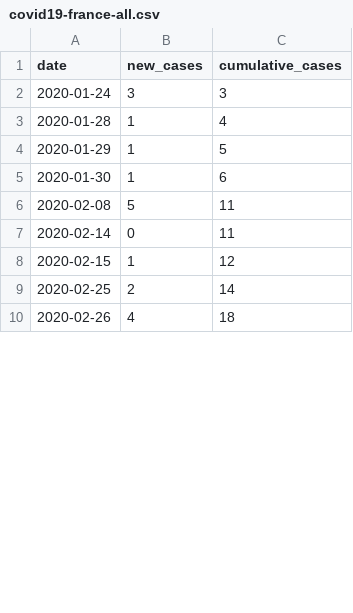
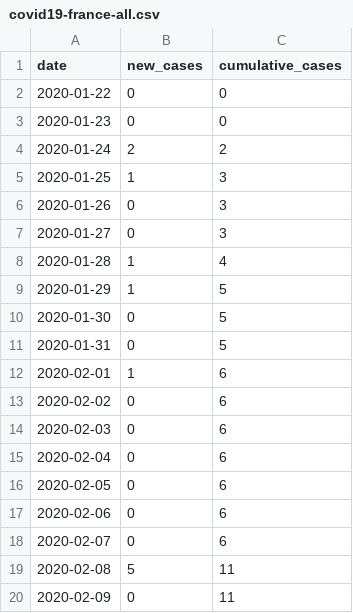
Before and after one commit to JeckleCed/COVID-19, a CSV file: covid19-france-all.csv, drawn as a sheet; only a part is shown; the shorter side is filled out with more unchanged rows; the diff covers the shown part only.

Commit message:
Update France data up to APril 16 with the correct values ( data source: https://datahub.io/core/covid-19)

```diff
--- a/covid19-france-all.csv
+++ b/covid19-france-all.csv
@@ -1,6 +1,20 @@
 date,new_cases,cumulative_cases
-2020-01-24,3,3
+2020-01-22,0,0
+2020-01-23,0,0
+2020-01-24,2,2
+2020-01-25,1,3
+2020-01-26,0,3
+2020-01-27,0,3
 2020-01-28,1,4
 2020-01-29,1,5
-2020-01-30,1,6
+2020-01-30,0,5
+2020-01-31,0,5
+2020-02-01,1,6
+2020-02-02,0,6
+2020-02-03,0,6
+2020-02-04,0,6
+2020-02-05,0,6
+2020-02-06,0,6
+2020-02-07,0,6
 2020-02-08,5,11
+2020-02-09,0,11
```
Also changed, not shown: 21 added rows and 84 edited cells elsewhere in this file.
